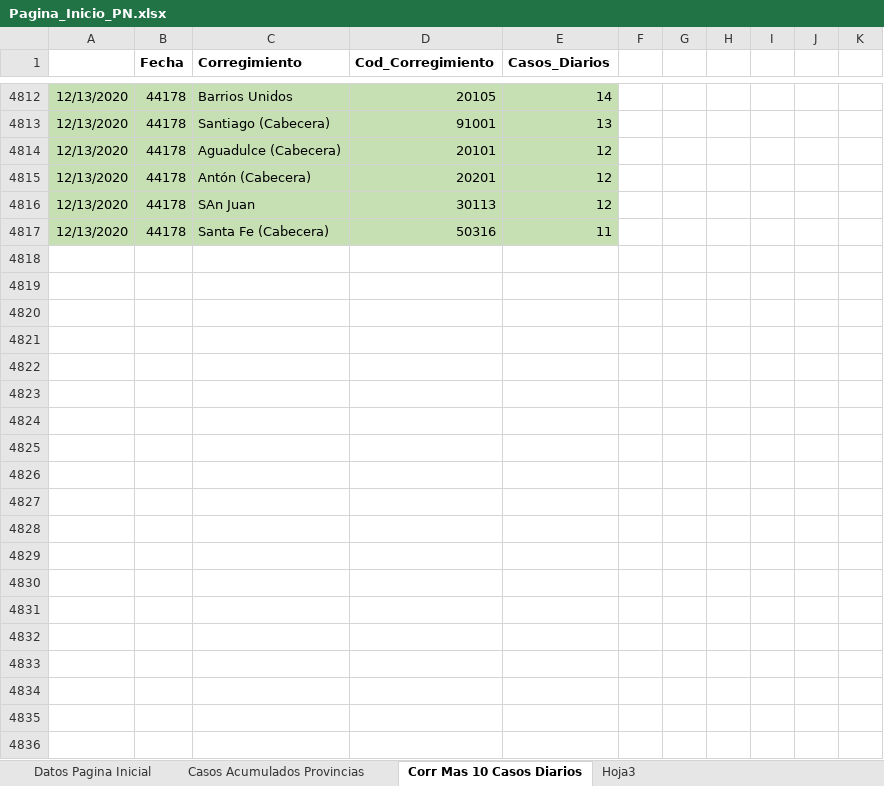
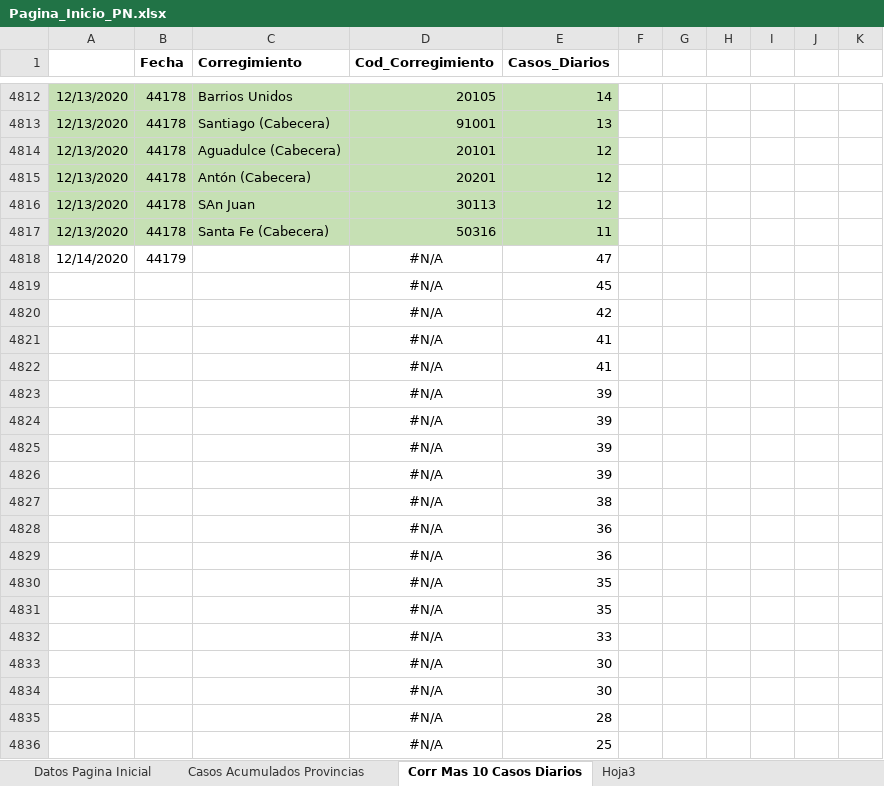
Before and after one commit to Sud-Austral/Datos_Panama, an Excel workbook: datacovidpa/Pagina_Inicio_PN.xlsx, sheet Corr Mas 10 Casos Diarios, drawn as a sheet; only a part is shown, gaps mark what is left out; values as stored, in another font and other column widths than the file's, no borders; table styles not drawn; the diff covers the shown part only; the diff names each change by its address in the sheet, - before the commit and + after, or states it on an @@ line.

```diff
--- a/datacovidpa/Pagina_Inicio_PN.xlsx (sheet Corr Mas 10 Casos Diarios)
+++ b/datacovidpa/Pagina_Inicio_PN.xlsx (sheet Corr Mas 10 Casos Diarios)
+row 4818: 12/14/2020 | 44179 |  | #N/A | 47
+row 4819:  |  |  | #N/A | 45
+row 4820:  |  |  | #N/A | 42
+row 4821:  |  |  | #N/A | 41
+row 4822:  |  |  | #N/A | 41
+row 4823:  |  |  | #N/A | 39
+row 4824:  |  |  | #N/A | 39
+row 4825:  |  |  | #N/A | 39
+row 4826:  |  |  | #N/A | 39
+row 4827:  |  |  | #N/A | 38
+row 4828:  |  |  | #N/A | 36
+row 4829:  |  |  | #N/A | 36
+row 4830:  |  |  | #N/A | 35
+row 4831:  |  |  | #N/A | 35
+row 4832:  |  |  | #N/A | 33
+row 4833:  |  |  | #N/A | 30
+row 4834:  |  |  | #N/A | 30
+row 4835:  |  |  | #N/A | 28
+row 4836:  |  |  | #N/A | 25
```
Also changed, not shown: 30 added rows elsewhere in this sheet, sheet Datos Pagina Inicial, sheet Casos Acumulados Provincias, 2 other files.
